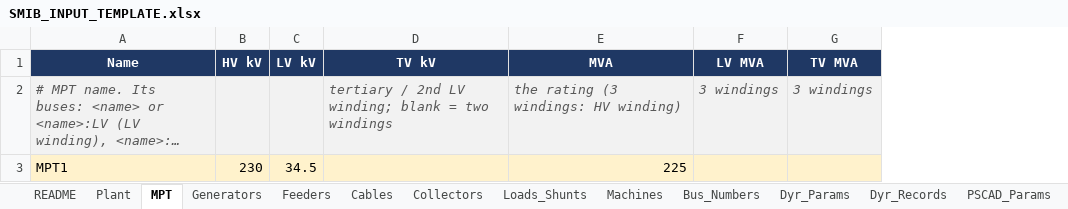
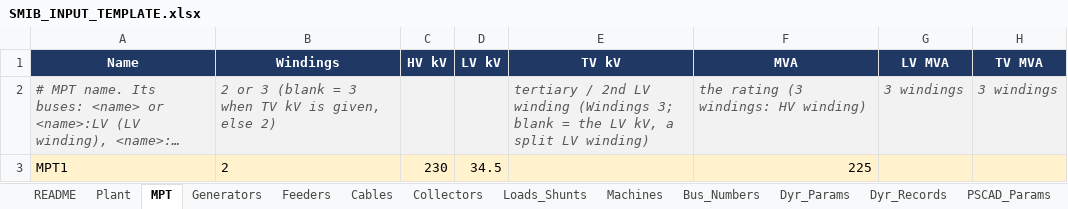
Before and after one commit to venky228/venky228, an Excel workbook: smib/SMIB_INPUT_TEMPLATE.xlsx, sheet MPT, drawn as a sheet; only a part is shown; long unchanged cells end in …; values as stored, in another font and other column widths than the file's, no borders; addresses are those after the commit; the diff names each change by its address in the sheet, - before the commit and + after, or states it on an @@ line.

```diff
--- a/smib/SMIB_INPUT_TEMPLATE.xlsx (sheet MPT)
+++ b/smib/SMIB_INPUT_TEMPLATE.xlsx (sheet MPT)
+column B (Windings), rows 2-3: 2 or 3 (blank = 3 when TV kV is given, else 2) | 2
-E2 (TV kV): …2nd LV winding; blank = two windings
+E2 (TV kV): …2nd LV winding (Windings 3; blank = the LV kV, a split LV winding)
```
Also changed, not shown: sheet Input_Reference, 1 other file.
